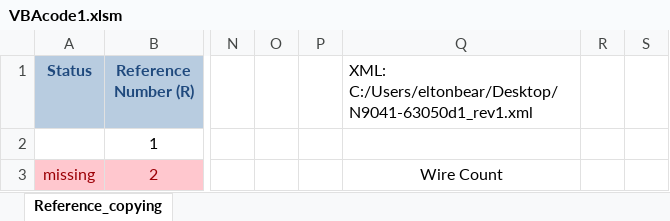
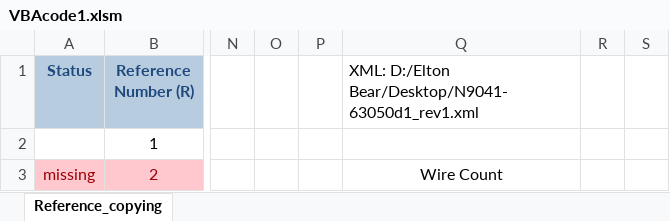
Before and after one commit to eltonbear/refCopierV2, an Excel workbook: vba/VBAcode1.xlsm, sheet Reference_copying, drawn as a sheet; only a part is shown, gaps mark what is left out; values as stored, in another font and other column widths than the file's, no borders; conditional formats not drawn; the diff names each change by its address in the sheet, - before the commit and + after, or states it on an @@ line.

```diff
--- a/vba/VBAcode1.xlsm (sheet Reference_copying)
+++ b/vba/VBAcode1.xlsm (sheet Reference_copying)
-Q1: XML: C:/Users/eltonbear/Desktop/N9041-63050d1_rev1.xml
+Q1: XML: D:/Elton Bear/Desktop/N9041-63050d1_rev1.xml
```
Also changed, not shown: 2 other files.
